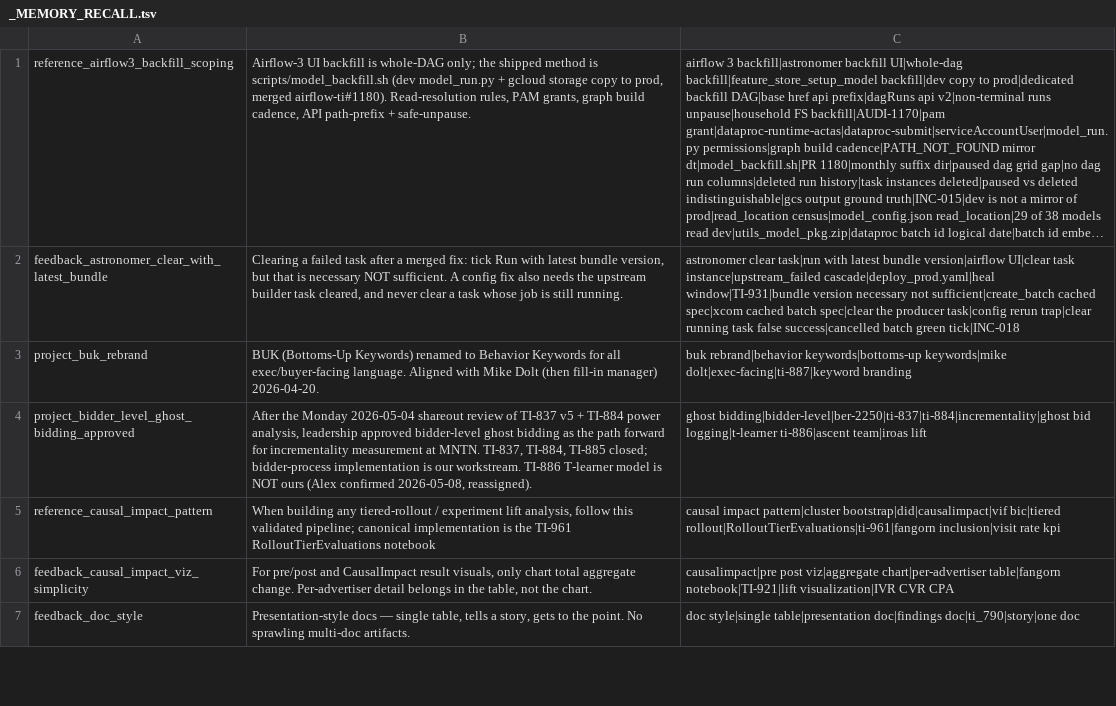
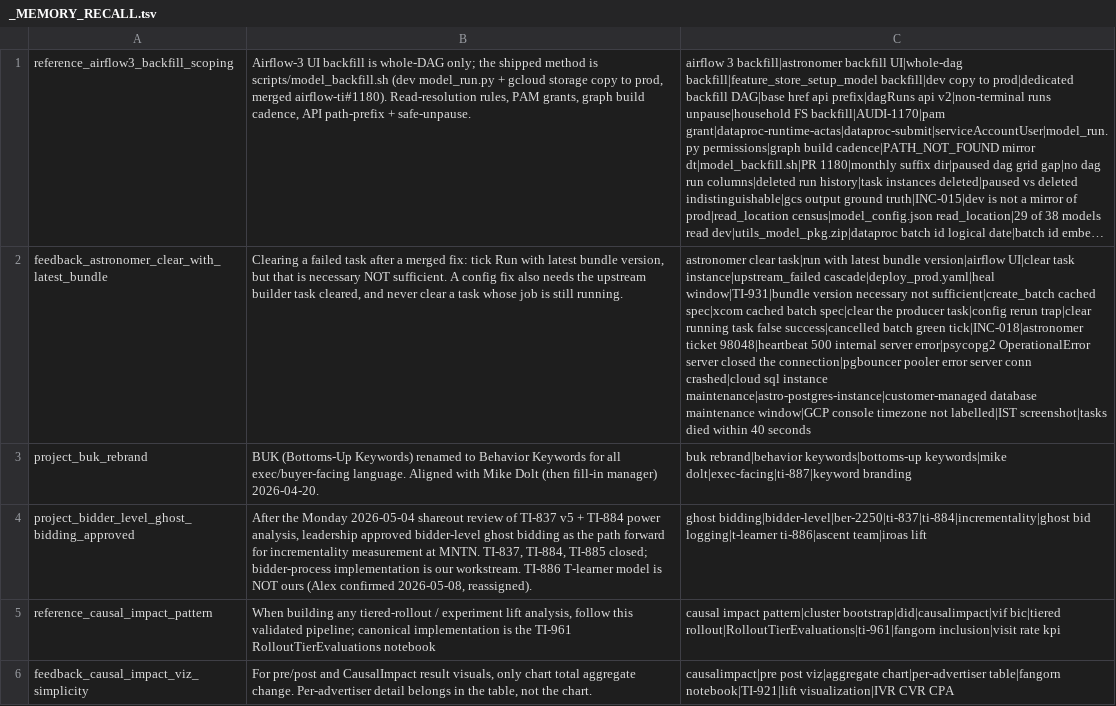
Before and after one commit to mdunn-mntn/malachi-workspace, a TSV file: knowledge/_MEMORY_RECALL.tsv, drawn as a sheet; only a part is shown; the shorter side is filled out with more unchanged rows; long unchanged cells end in …; the diff names each change by its address in the sheet, - before the commit and + after, or states it on an @@ line.

Commit message:
capture: Astronomer 98048 - DB maintenance, hidden by a console timezone

```diff
--- a/knowledge/_MEMORY_RECALL.tsv
+++ b/knowledge/_MEMORY_RECALL.tsv
-C2: …batch green tick|INC-018
+C2: …batch green tick|INC-018|astronomer ticket 98048|heartbeat 500 internal server error|psycopg2 OperationalError server closed the connection|pgbouncer pooler error server conn crashed|cloud sql instance maintenance|astro-postgres-instance|customer-managed database maintenance window|GCP console timezone not labelled|IST screenshot|tasks died within 40 seconds
```
Also changed, not shown: 4 other files.
